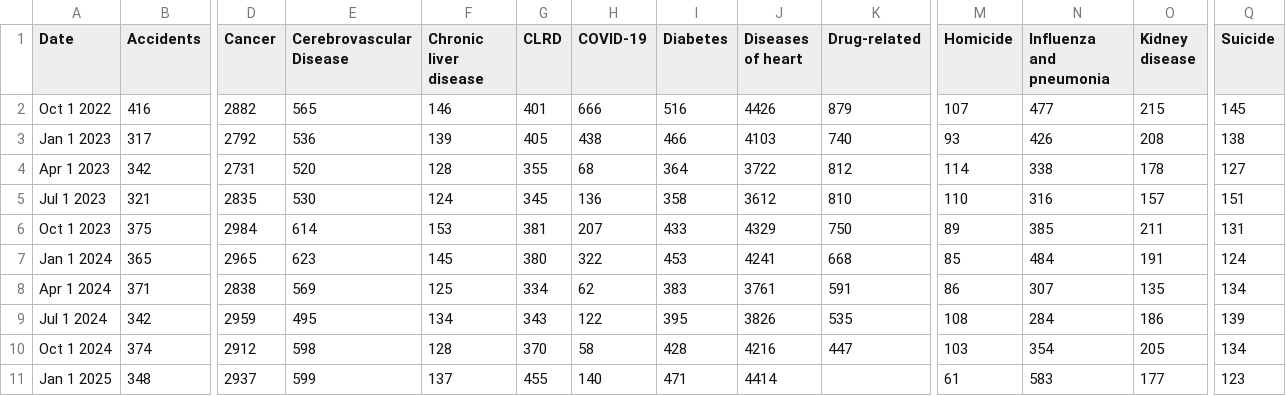
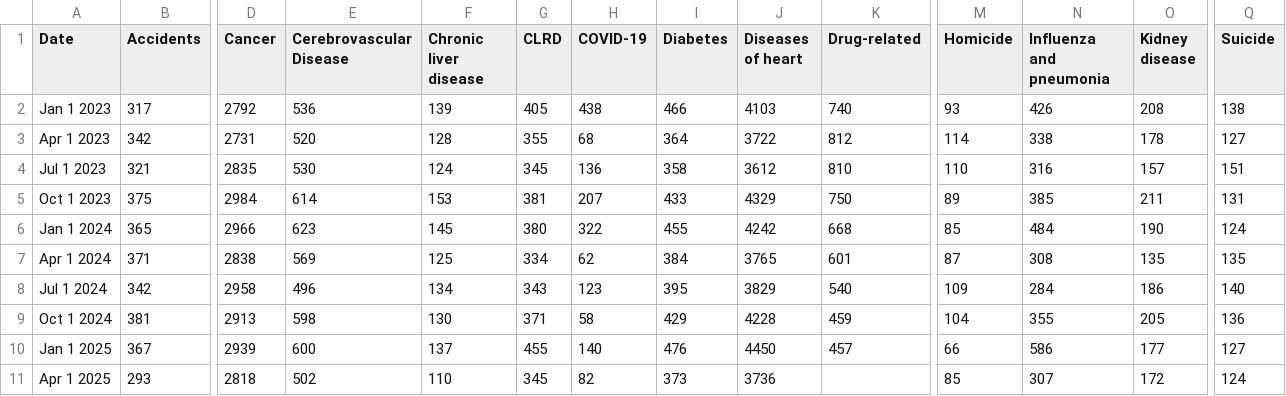
Before and after one commit to nychealth/provisional-vital-statistics, a CSV file: data-tables/deaths_by_causes.csv, drawn as a sheet; only a part is shown, gaps mark what is left out; removed rows and columns are numbered as before the commit, all else as after; rows hold the shown columns only; the diff names each change by its address in the sheet, - before the commit and + after, or states it on an @@ line.

```diff
--- a/data-tables/deaths_by_causes.csv
+++ b/data-tables/deaths_by_causes.csv
-row 2: Oct 1 2022 | 416 | 2882 | 565 | 146 | 401 | 666 | 516 | 4426 | 879 | 107 | 477 | 215 | 145
-D6 (Cancer): 2965
+D6 (Cancer): 2966
-I6 (Diabetes): 453
+I6 (Diabetes): 455
-J6 (Diseases of heart): 4241
+J6 (Diseases of heart): 4242
-O6 (Kidney disease): 191
+O6 (Kidney disease): 190
-I7 (Diabetes): 383
+I7 (Diabetes): 384
-J7 (Diseases of heart): 3761
+J7 (Diseases of heart): 3765
-K7 (Drug-related): 591
+K7 (Drug-related): 601
-M7 (Homicide): 86
+M7 (Homicide): 87
-N7 (Influenza and pneumonia): 307
+N7 (Influenza and pneumonia): 308
-Q7 (Suicide): 134
+Q7 (Suicide): 135
-D8 (Cancer): 2959
+D8 (Cancer): 2958
-E8 (Cerebrovascular Disease): 495
+E8 (Cerebrovascular Disease): 496
-H8 (COVID-19): 122
+H8 (COVID-19): 123
-J8 (Diseases of heart): 3826
+J8 (Diseases of heart): 3829
-K8 (Drug-related): 535
+K8 (Drug-related): 540
-M8 (Homicide): 108
+M8 (Homicide): 109
-Q8 (Suicide): 139
+Q8 (Suicide): 140
-B9 (Accidents): 374
+B9 (Accidents): 381
-D9 (Cancer): 2912
+D9 (Cancer): 2913
-F9 (Chronic liver disease): 128
+F9 (Chronic liver disease): 130
-G9 (CLRD): 370
+G9 (CLRD): 371
-I9 (Diabetes): 428
+I9 (Diabetes): 429
-J9 (Diseases of heart): 4216
+J9 (Diseases of heart): 4228
-K9 (Drug-related): 447
+K9 (Drug-related): 459
-M9 (Homicide): 103
+M9 (Homicide): 104
-N9 (Influenza and pneumonia): 354
+N9 (Influenza and pneumonia): 355
-Q9 (Suicide): 134
+Q9 (Suicide): 136
-B10 (Accidents): 348
+B10 (Accidents): 367
-D10 (Cancer): 2937
+D10 (Cancer): 2939
-E10 (Cerebrovascular Disease): 599
+E10 (Cerebrovascular Disease): 600
-I10 (Diabetes): 471
+I10 (Diabetes): 476
-J10 (Diseases of heart): 4414
+J10 (Diseases of heart): 4450
-K10 (Drug-related): (empty)
+K10 (Drug-related): 457
-M10 (Homicide): 61
+M10 (Homicide): 66
-N10 (Influenza and pneumonia): 583
+N10 (Influenza and pneumonia): 586
-Q10 (Suicide): 123
+Q10 (Suicide): 127
+row 11: Apr 1 2025 | 293 | 2818 | 502 | 110 | 345 | 82 | 373 | 3736 |  | 85 | 307 | 172 | 124
```
Also changed, not shown: data-tables/births_by_boro.csv, data-tables/births_by_coverage.csv, 18 other files.
